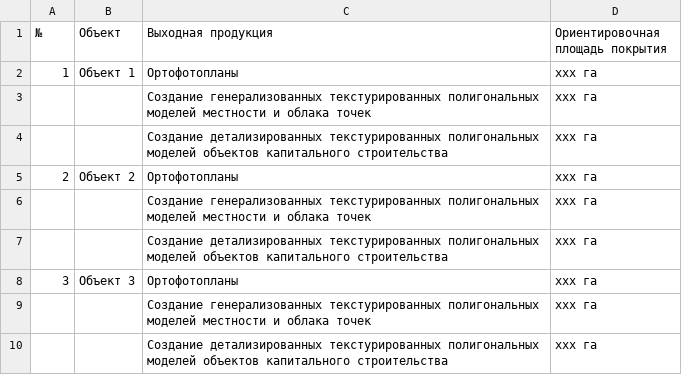
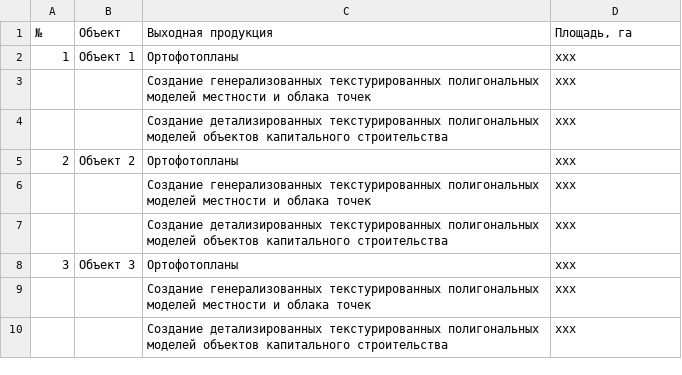
Before and after one commit to gmaFFFFF/land-management-contracts, a CSV file: aerialPhoto/data/objectVolume.csv, drawn as a sheet.

```diff
--- a/aerialPhoto/data/objectVolume.csv
+++ b/aerialPhoto/data/objectVolume.csv
@@ -1,10 +1,10 @@
-№,Объект,Выходная продукция,Ориентировочная площадь покрытия
-1,Объект 1,Ортофотопланы,ххх га
-"","",Создание генерализованных текстурированных полигональных моделей местности и облака точек,ххх га
-"","",Создание детализированных текстурированных полигональных моделей объектов капитального строительства,ххх га
-2,Объект 2,Ортофотопланы,ххх га
-"","",Создание генерализованных текстурированных полигональных моделей местности и облака точек,ххх га
-"","",Создание детализированных текстурированных полигональных моделей объектов капитального строительства,ххх га
-3,Объект 3,Ортофотопланы,ххх га
-"","",Создание генерализованных текстурированных полигональных моделей местности и облака точек,ххх га
-"","",Создание детализированных текстурированных полигональных моделей объектов капитального строительства,ххх га
+№,Объект,Выходная продукция,"Площадь, га"
+1,Объект 1,Ортофотопланы,ххх
+"","",Создание генерализованных текстурированных полигональных моделей местности и облака точек,ххх
+"","",Создание детализированных текстурированных полигональных моделей объектов капитального строительства,ххх
+2,Объект 2,Ортофотопланы,ххх
+"","",Создание генерализованных текстурированных полигональных моделей местности и облака точек,ххх
+"","",Создание детализированных текстурированных полигональных моделей объектов капитального строительства,ххх
+3,Объект 3,Ортофотопланы,ххх
+"","",Создание генерализованных текстурированных полигональных моделей местности и облака точек,ххх
+"","",Создание детализированных текстурированных полигональных моделей объектов капитального строительства,ххх
```
Also changed, not shown: 7 other files.
